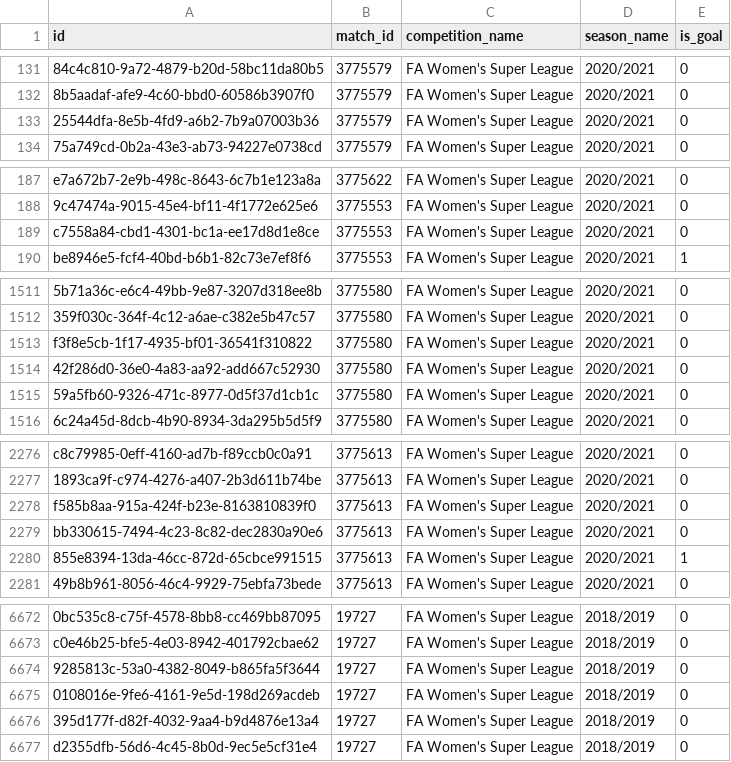
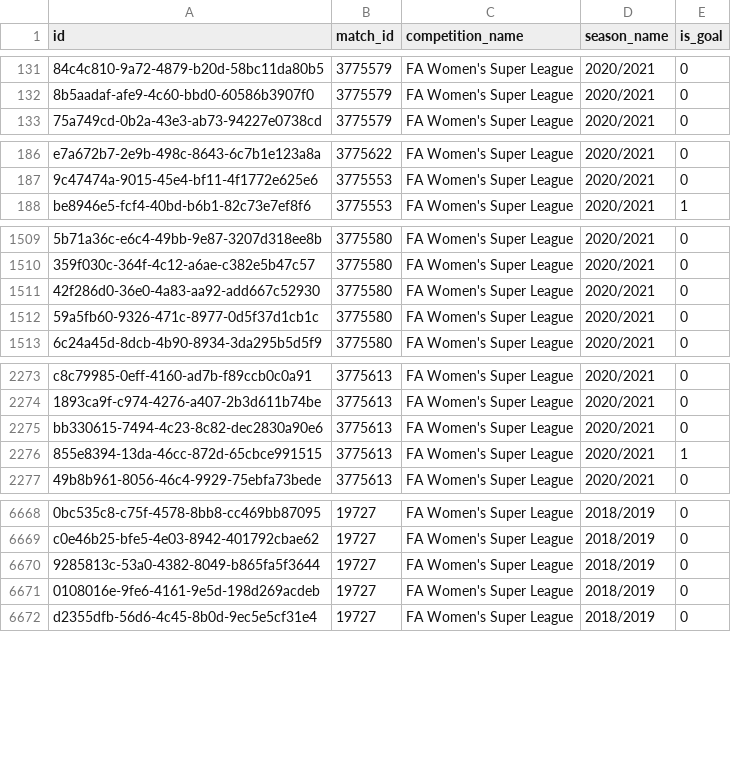
Before and after one commit to pommerlauren-wq/goalkeeper-positioning-analysis, a CSV file: data/processed/splits/transfer_women_shot_ids.csv, drawn as a sheet; only a part is shown, gaps mark what is left out; the diff covers the shown part only; the diff names each change by its address in the sheet, - before the commit and + after, or states it on an @@ line.

```diff
--- a/data/processed/splits/transfer_women_shot_ids.csv
+++ b/data/processed/splits/transfer_women_shot_ids.csv
-row 133: 25544dfa-8e5b-4fd9-a6b2-7b9a07003b36 | 3775579 | FA Women's Super League | 2020/2021 | 0
-row 189: c7558a84-cbd1-4301-bc1a-ee17d8d1e8ce | 3775553 | FA Women's Super League | 2020/2021 | 0
-row 1513: f3f8e5cb-1f17-4935-bf01-36541f310822 | 3775580 | FA Women's Super League | 2020/2021 | 0
-row 2278: f585b8aa-915a-424f-b23e-8163810839f0 | 3775613 | FA Women's Super League | 2020/2021 | 0
-row 6676: 395d177f-d82f-4032-9aa4-b9d4876e13a4 | 19727 | FA Women's Super League | 2018/2019 | 0
```
Also changed, not shown: 1 removed row elsewhere in this file, data/processed/splits/test_shot_ids.csv, data/processed/splits/val_shot_ids.csv, 5 other files.
